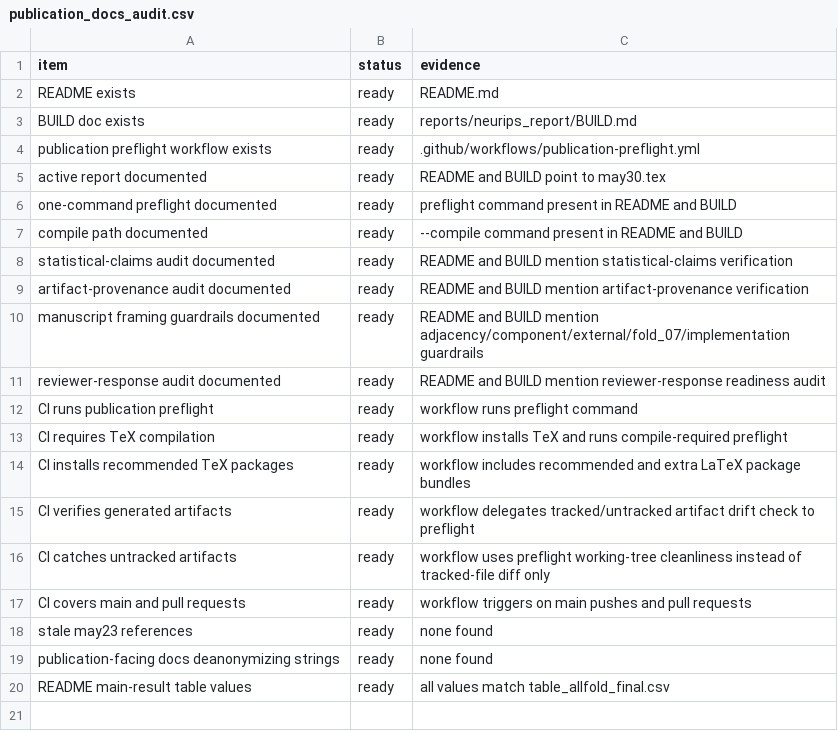
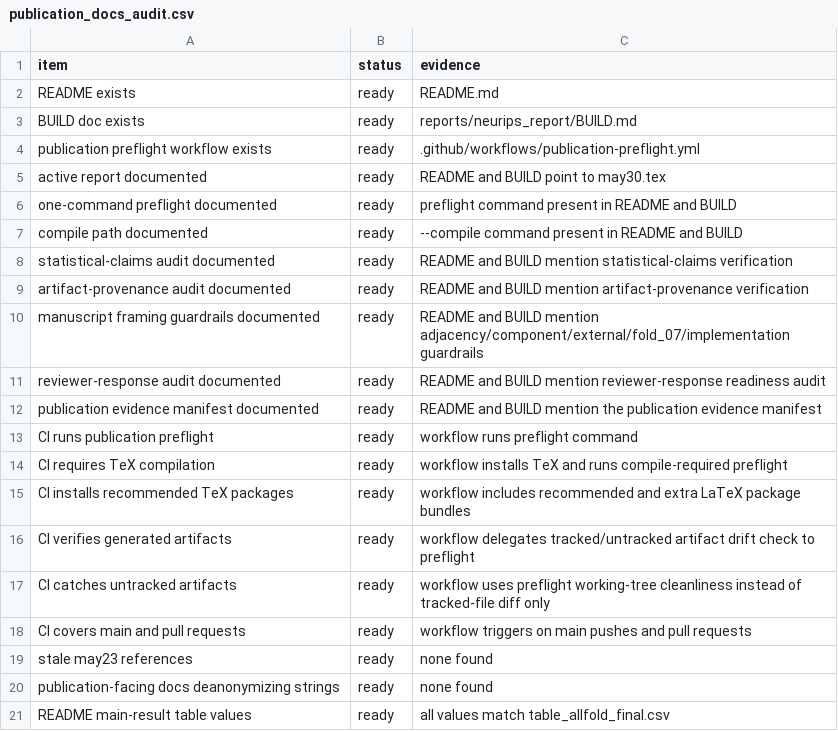
Before and after one commit to XialeiH/ReGraph-VLM, a CSV file: preproc_v0/repetition_familiarity/results/final_tables/publication_docs_audit.csv, drawn as a sheet.

Commit message:
Add publication evidence manifest

```diff
--- a/preproc_v0/repetition_familiarity/results/final_tables/publication_docs_audit.csv
+++ b/preproc_v0/repetition_familiarity/results/final_tables/publication_docs_audit.csv
@@ -11,2 +11,3 @@ manuscript framing guardrails documented,ready,README and BUILD mention adjacenc
 reviewer-response audit documented,ready,README and BUILD mention reviewer-response readiness audit
+publication evidence manifest documented,ready,README and BUILD mention the publication evidence manifest
 CI runs publication preflight,ready,workflow runs preflight command
```
Also changed, not shown: 7 other files.
